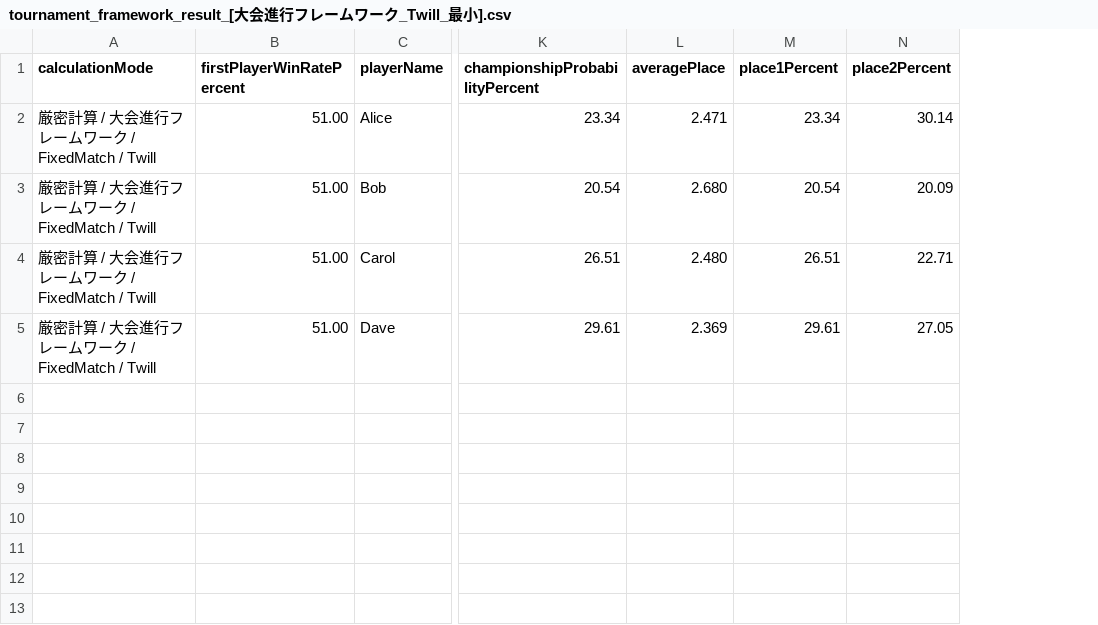
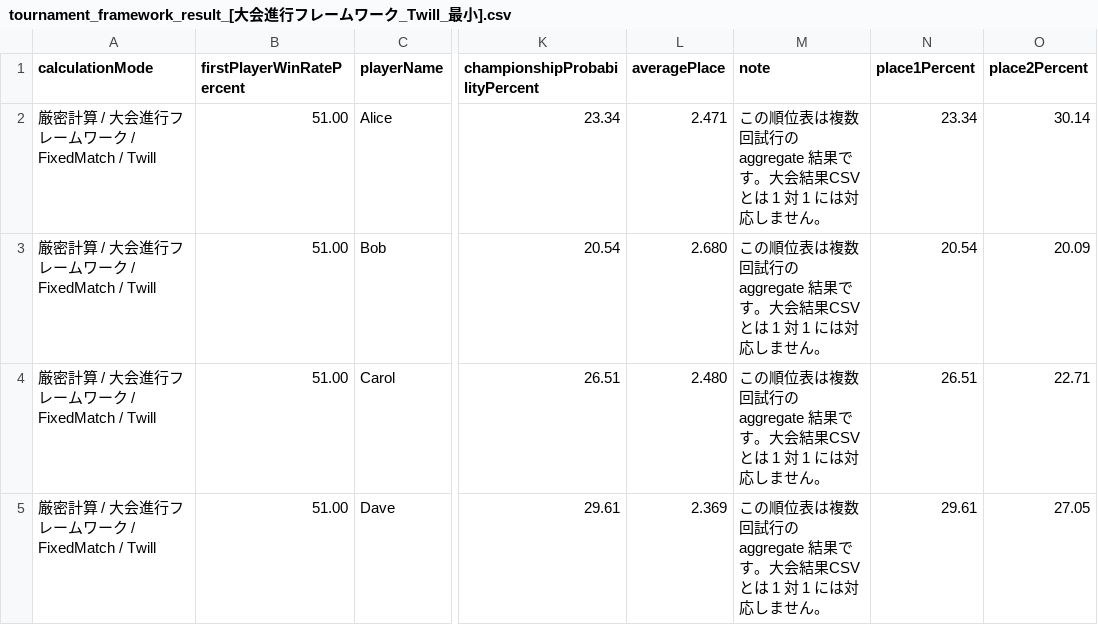
Before and after one commit to muzudho/ShogiTournamentSystemAnalyzer, a CSV file: ShogiTournamentSystemAnalyzer/Output/tournament_framework_result_[大会進行フレームワーク_Twill_最小].csv, drawn as a sheet; only a part is shown, gaps mark what is left out; the diff names each change by its address in the sheet, - before the commit and + after, or states it on an @@ line.

```diff
--- a/ShogiTournamentSystemAnalyzer/Output/tournament_framework_result_[大会進行フレームワーク_Twill_最小].csv
+++ b/ShogiTournamentSystemAnalyzer/Output/tournament_framework_result_[大会進行フレームワーク_Twill_最小].csv
+column M (note), rows 2-5: all この順位表は複数回試行の aggregate 結果です。大会結果CSVとは 1 対 1 には対応しません。
```
Also changed, not shown: 6 other files.
